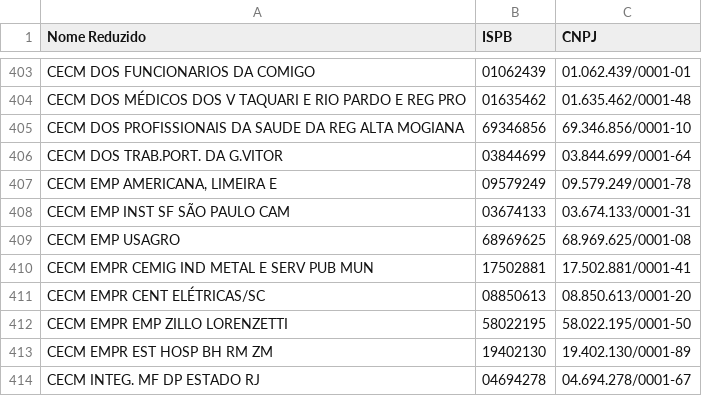
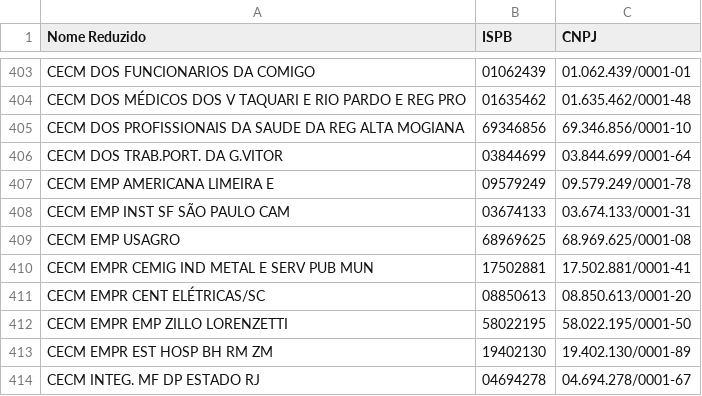
Before and after one commit to Master-Support/ispb, a CSV file: lista-participantes-instituicoes-em-adesao-pix-20250930 (1) (1).csv, drawn as a sheet; only a part is shown, gaps mark what is left out.

Commit message:
Update lista-participantes-instituicoes-em-adesao-pix-20250930 (1) (1).csv

```diff
--- a/lista-participantes-instituicoes-em-adesao-pix-20250930 (1) (1).csv
+++ b/lista-participantes-instituicoes-em-adesao-pix-20250930 (1) (1).csv
@@ -406,3 +406,3 @@ CECM DOS PROFISSIONAIS DA SAUDE DA REG ALTA MOGIANA;69346856;69.346.856/0001-10
 CECM DOS TRAB.PORT. DA G.VITOR;03844699;03.844.699/0001-64
-CECM EMP AMERICANA, LIMEIRA E;09579249;09.579.249/0001-78
+CECM EMP AMERICANA LIMEIRA E;09579249;09.579.249/0001-78
 CECM EMP INST SF SÃO PAULO CAM;03674133;03.674.133/0001-31
```
